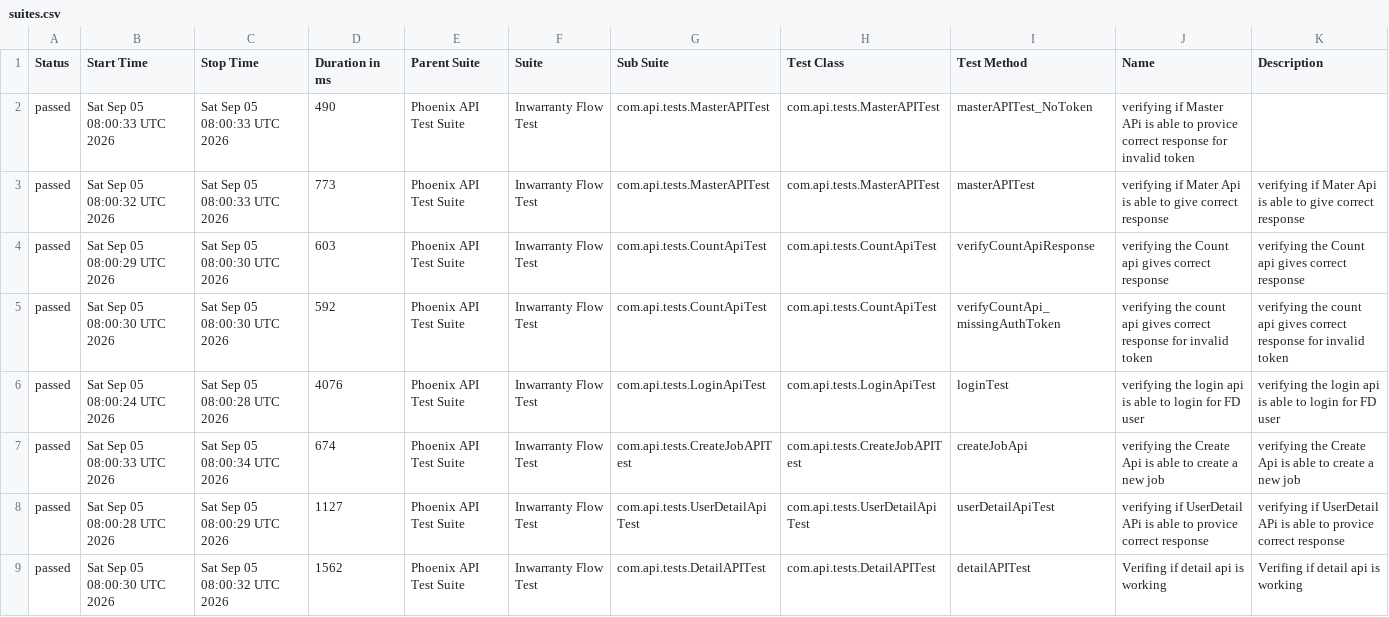
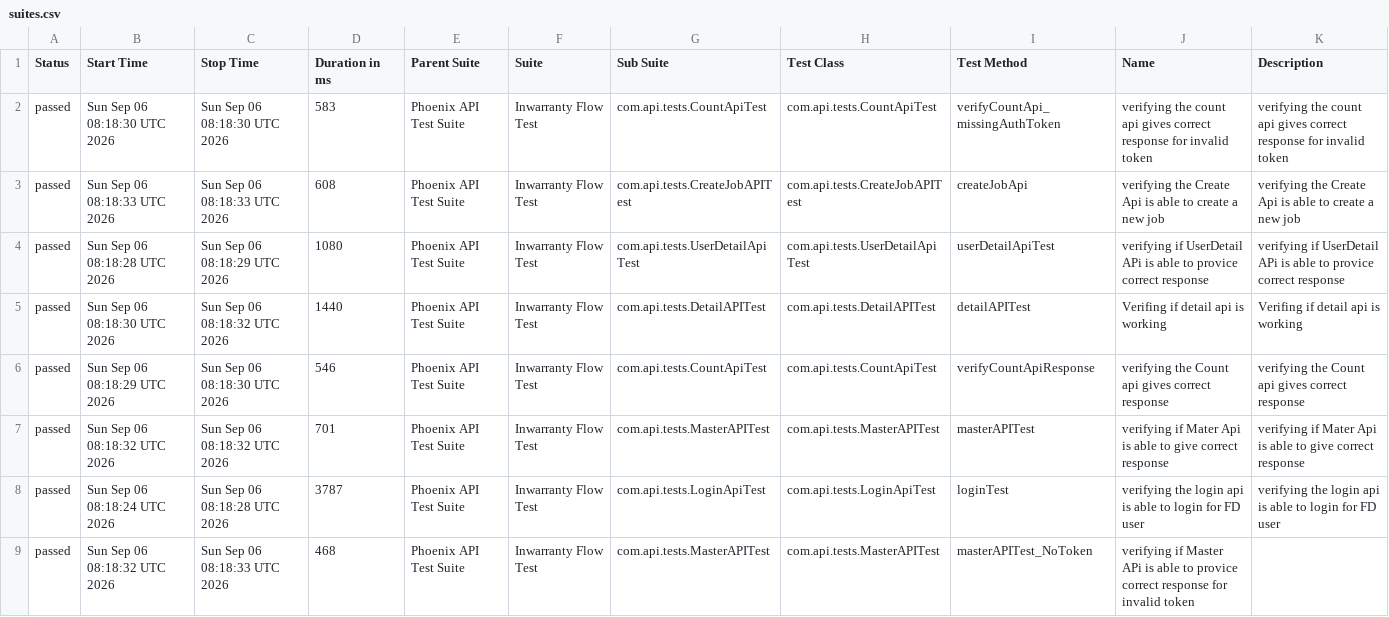
Before and after one commit to RanjaniManuel/PhoenixTestAutomationFramework, a CSV file: data/suites.csv, drawn as a sheet.

```diff
--- a/data/suites.csv
+++ b/data/suites.csv
@@ -1,9 +1,9 @@
 "Status","Start Time","Stop Time","Duration in ms","Parent Suite","Suite","Sub Suite","Test Class","Test Method","Name","Description"
-"passed","Sat Sep 05 08:00:33 UTC 2026","Sat Sep 05 08:00:33 UTC 2026","490","Phoenix API Test Suite","Inwarranty Flow Test","com.api.tests.MasterAPITest","com.api.tests.MasterAPITest","masterAPITest_NoToken","verifying if Master APi is able to provice correct response for invalid token",""
-"passed","Sat Sep 05 08:00:32 UTC 2026","Sat Sep 05 08:00:33 UTC 2026","773","Phoenix API Test Suite","Inwarranty Flow Test","com.api.tests.MasterAPITest","com.api.tests.MasterAPITest","masterAPITest","verifying if Mater Api is able to give correct response","verifying if Mater Api is able to give correct response"
-"passed","Sat Sep 05 08:00:29 UTC 2026","Sat Sep 05 08:00:30 UTC 2026","603","Phoenix API Test Suite","Inwarranty Flow Test","com.api.tests.CountApiTest","com.api.tests.CountApiTest","verifyCountApiResponse","verifying the Count api gives correct response","verifying the Count api gives correct response"
-"passed","Sat Sep 05 08:00:30 UTC 2026","Sat Sep 05 08:00:30 UTC 2026","592","Phoenix API Test Suite","Inwarranty Flow Test","com.api.tests.CountApiTest","com.api.tests.CountApiTest","verifyCountApi_missingAuthToken","verifying the count api gives correct response for invalid token","verifying the count api gives correct response for invalid token"
-"passed","Sat Sep 05 08:00:24 UTC 2026","Sat Sep 05 08:00:28 UTC 2026","4076","Phoenix API Test Suite","Inwarranty Flow Test","com.api.tests.LoginApiTest","com.api.tests.LoginApiTest","loginTest","verifying the login api is able to login for FD user","verifying the login api is able to login for FD user"
-"passed","Sat Sep 05 08:00:33 UTC 2026","Sat Sep 05 08:00:34 UTC 2026","674","Phoenix API Test Suite","Inwarranty Flow Test","com.api.tests.CreateJobAPITest","com.api.tests.CreateJobAPITest","createJobApi","verifying the Create Api is able to create a new job","verifying the Create Api is able to create a new job"
-"passed","Sat Sep 05 08:00:28 UTC 2026","Sat Sep 05 08:00:29 UTC 2026","1127","Phoenix API Test Suite","Inwarranty Flow Test","com.api.tests.UserDetailApiTest","com.api.tests.UserDetailApiTest","userDetailApiTest","verifying if UserDetail APi is able to provice correct response","verifying if UserDetail APi is able to provice correct response"
-"passed","Sat Sep 05 08:00:30 UTC 2026","Sat Sep 05 08:00:32 UTC 2026","1562","Phoenix API Test Suite","Inwarranty Flow Test","com.api.tests.DetailAPITest","com.api.tests.DetailAPITest","detailAPITest","Verifing if  detail api is working ","Verifing if  detail api is working "
+"passed","Sun Sep 06 08:18:30 UTC 2026","Sun Sep 06 08:18:30 UTC 2026","583","Phoenix API Test Suite","Inwarranty Flow Test","com.api.tests.CountApiTest","com.api.tests.CountApiTest","verifyCountApi_missingAuthToken","verifying the count api gives correct response for invalid token","verifying the count api gives correct response for invalid token"
+"passed","Sun Sep 06 08:18:33 UTC 2026","Sun Sep 06 08:18:33 UTC 2026","608","Phoenix API Test Suite","Inwarranty Flow Test","com.api.tests.CreateJobAPITest","com.api.tests.CreateJobAPITest","createJobApi","verifying the Create Api is able to create a new job","verifying the Create Api is able to create a new job"
+"passed","Sun Sep 06 08:18:28 UTC 2026","Sun Sep 06 08:18:29 UTC 2026","1080","Phoenix API Test Suite","Inwarranty Flow Test","com.api.tests.UserDetailApiTest","com.api.tests.UserDetailApiTest","userDetailApiTest","verifying if UserDetail APi is able to provice correct response","verifying if UserDetail APi is able to provice correct response"
+"passed","Sun Sep 06 08:18:30 UTC 2026","Sun Sep 06 08:18:32 UTC 2026","1440","Phoenix API Test Suite","Inwarranty Flow Test","com.api.tests.DetailAPITest","com.api.tests.DetailAPITest","detailAPITest","Verifing if  detail api is working ","Verifing if  detail api is working "
+"passed","Sun Sep 06 08:18:29 UTC 2026","Sun Sep 06 08:18:30 UTC 2026","546","Phoenix API Test Suite","Inwarranty Flow Test","com.api.tests.CountApiTest","com.api.tests.CountApiTest","verifyCountApiResponse","verifying the Count api gives correct response","verifying the Count api gives correct response"
+"passed","Sun Sep 06 08:18:32 UTC 2026","Sun Sep 06 08:18:32 UTC 2026","701","Phoenix API Test Suite","Inwarranty Flow Test","com.api.tests.MasterAPITest","com.api.tests.MasterAPITest","masterAPITest","verifying if Mater Api is able to give correct response","verifying if Mater Api is able to give correct response"
+"passed","Sun Sep 06 08:18:24 UTC 2026","Sun Sep 06 08:18:28 UTC 2026","3787","Phoenix API Test Suite","Inwarranty Flow Test","com.api.tests.LoginApiTest","com.api.tests.LoginApiTest","loginTest","verifying the login api is able to login for FD user","verifying the login api is able to login for FD user"
+"passed","Sun Sep 06 08:18:32 UTC 2026","Sun Sep 06 08:18:33 UTC 2026","468","Phoenix API Test Suite","Inwarranty Flow Test","com.api.tests.MasterAPITest","com.api.tests.MasterAPITest","masterAPITest_NoToken","verifying if Master APi is able to provice correct response for invalid token",""
```
Also changed, not shown: data/behaviors.csv, 50 other files.
